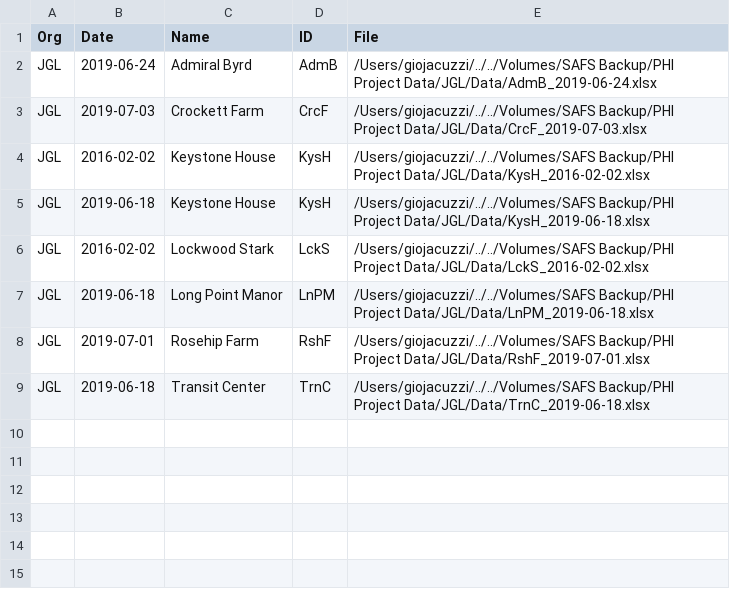
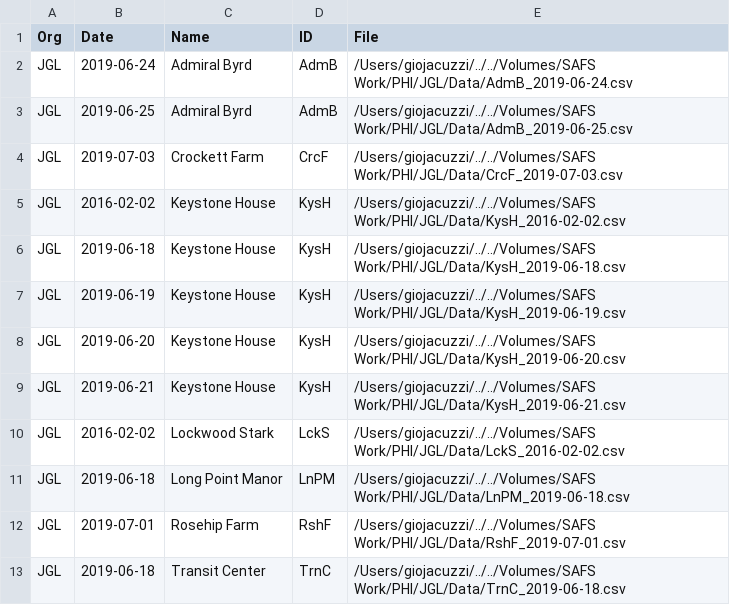
Before and after one commit to giojacuzzi/noise-pollution-pop-health, a CSV file: data/load/output/file_map_jgl.csv, drawn as a sheet.

Commit message:
jgl files converted from xlsx to csv

```diff
--- a/data/load/output/file_map_jgl.csv
+++ b/data/load/output/file_map_jgl.csv
@@ -1,9 +1,13 @@
 "Org","Date","Name","ID","File"
-"JGL","2019-06-24","Admiral Byrd","AdmB","/Users/giojacuzzi/../../Volumes/SAFS Backup/PHI Project Data/JGL/Data/AdmB_2019-06-24.xlsx"
-"JGL","2019-07-03","Crockett Farm","CrcF","/Users/giojacuzzi/../../Volumes/SAFS Backup/PHI Project Data/JGL/Data/CrcF_2019-07-03.xlsx"
-"JGL","2016-02-02","Keystone House","KysH","/Users/giojacuzzi/../../Volumes/SAFS Backup/PHI Project Data/JGL/Data/KysH_2016-02-02.xlsx"
-"JGL","2019-06-18","Keystone House","KysH","/Users/giojacuzzi/../../Volumes/SAFS Backup/PHI Project Data/JGL/Data/KysH_2019-06-18.xlsx"
-"JGL","2016-02-02","Lockwood Stark","LckS","/Users/giojacuzzi/../../Volumes/SAFS Backup/PHI Project Data/JGL/Data/LckS_2016-02-02.xlsx"
-"JGL","2019-06-18","Long Point Manor","LnPM","/Users/giojacuzzi/../../Volumes/SAFS Backup/PHI Project Data/JGL/Data/LnPM_2019-06-18.xlsx"
-"JGL","2019-07-01","Rosehip Farm","RshF","/Users/giojacuzzi/../../Volumes/SAFS Backup/PHI Project Data/JGL/Data/RshF_2019-07-01.xlsx"
-"JGL","2019-06-18","Transit Center","TrnC","/Users/giojacuzzi/../../Volumes/SAFS Backup/PHI Project Data/JGL/Data/TrnC_2019-06-18.xlsx"
+"JGL","2019-06-24","Admiral Byrd","AdmB","/Users/giojacuzzi/../../Volumes/SAFS Work/PHI/JGL/Data/AdmB_2019-06-24.csv"
+"JGL","2019-06-25","Admiral Byrd","AdmB","/Users/giojacuzzi/../../Volumes/SAFS Work/PHI/JGL/Data/AdmB_2019-06-25.csv"
+"JGL","2019-07-03","Crockett Farm","CrcF","/Users/giojacuzzi/../../Volumes/SAFS Work/PHI/JGL/Data/CrcF_2019-07-03.csv"
+"JGL","2016-02-02","Keystone House","KysH","/Users/giojacuzzi/../../Volumes/SAFS Work/PHI/JGL/Data/KysH_2016-02-02.csv"
+"JGL","2019-06-18","Keystone House","KysH","/Users/giojacuzzi/../../Volumes/SAFS Work/PHI/JGL/Data/KysH_2019-06-18.csv"
+"JGL","2019-06-19","Keystone House","KysH","/Users/giojacuzzi/../../Volumes/SAFS Work/PHI/JGL/Data/KysH_2019-06-19.csv"
+"JGL","2019-06-20","Keystone House","KysH","/Users/giojacuzzi/../../Volumes/SAFS Work/PHI/JGL/Data/KysH_2019-06-20.csv"
+"JGL","2019-06-21","Keystone House","KysH","/Users/giojacuzzi/../../Volumes/SAFS Work/PHI/JGL/Data/KysH_2019-06-21.csv"
+"JGL","2016-02-02","Lockwood Stark","LckS","/Users/giojacuzzi/../../Volumes/SAFS Work/PHI/JGL/Data/LckS_2016-02-02.csv"
+"JGL","2019-06-18","Long Point Manor","LnPM","/Users/giojacuzzi/../../Volumes/SAFS Work/PHI/JGL/Data/LnPM_2019-06-18.csv"
+"JGL","2019-07-01","Rosehip Farm","RshF","/Users/giojacuzzi/../../Volumes/SAFS Work/PHI/JGL/Data/RshF_2019-07-01.csv"
+"JGL","2019-06-18","Transit Center","TrnC","/Users/giojacuzzi/../../Volumes/SAFS Work/PHI/JGL/Data/TrnC_2019-06-18.csv"
```
Also changed, not shown: 2 other files.
